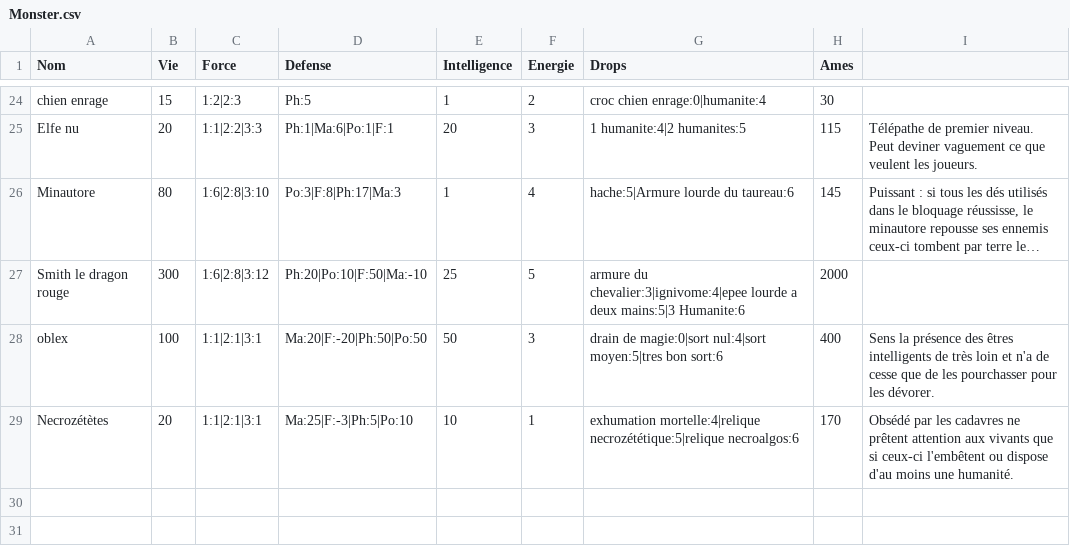
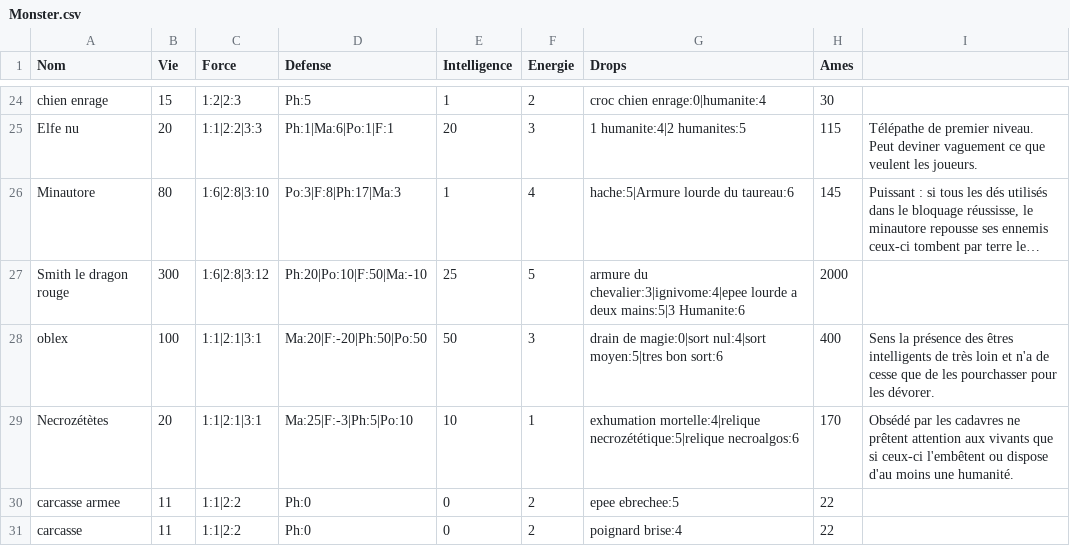
Before and after one commit to EmileLevast/DarkSoulManager, a CSV file: src/jvmMain/resources/Monster.csv, drawn as a sheet; only a part is shown, gaps mark what is left out; long unchanged cells end in …; the diff names each change by its address in the sheet, - before the commit and + after, or states it on an @@ line.

```diff
--- a/src/jvmMain/resources/Monster.csv
+++ b/src/jvmMain/resources/Monster.csv
+row 30: carcasse armee | 11 | 1:1|2:2 | Ph:0 | 0 | 2 | epee ebrechee:5 | 22
+row 31: carcasse | 11 | 1:1|2:2 | Ph:0 | 0 | 2 | poignard brise:4 | 22
```
Also changed, not shown: src/jvmMain/resources/Armure.csv.
